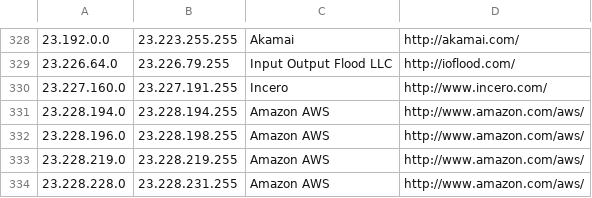
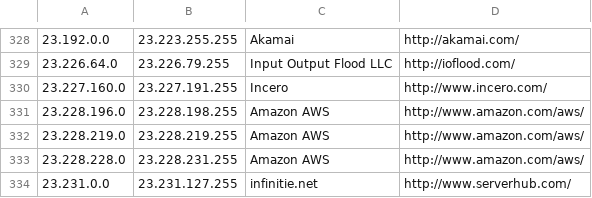
Before and after one commit to PodderApps/ipcat, a CSV file: datacenters.csv, drawn as a sheet; only a part is shown, gaps mark what is left out; the shorter side is filled out with more unchanged rows.

Commit message:
Update IP list

```diff
--- a/datacenters.csv
+++ b/datacenters.csv
@@ -330,3 +330,2 @@
 23.227.160.0,23.227.191.255,Incero,http://www.incero.com/
-23.228.194.0,23.228.194.255,Amazon AWS,http://www.amazon.com/aws/
 23.228.196.0,23.228.198.255,Amazon AWS,http://www.amazon.com/aws/
```
Also changed, not shown: datacenters-stats.csv.
